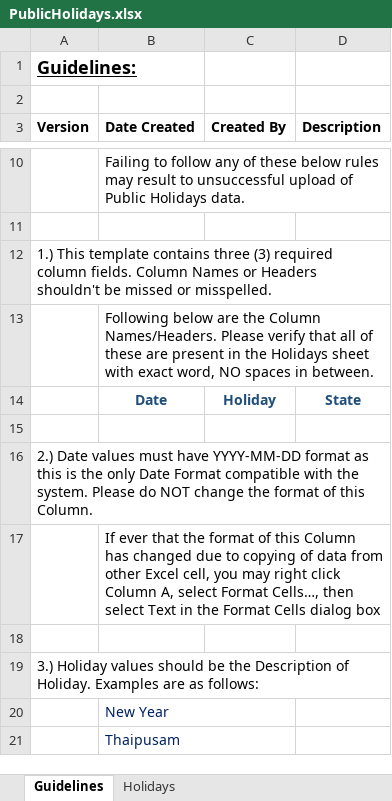
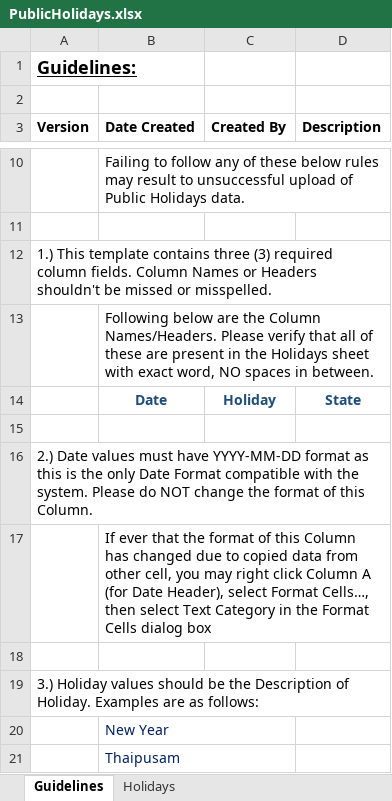
Before and after one commit to jameacle09/csileavemanagementsystem, an Excel workbook: Client_CSILMS/src/templates/PublicHolidays.xlsx, sheet Guidelines, drawn as a sheet; only a part is shown, gaps mark what is left out; values as stored, in another font and other column widths than the file's, no borders; the diff names each change by its address in the sheet, - before the commit and + after, or states it on an @@ line.

```diff
--- a/Client_CSILMS/src/templates/PublicHolidays.xlsx (sheet Guidelines)
+++ b/Client_CSILMS/src/templates/PublicHolidays.xlsx (sheet Guidelines)
-B17 (Date Created): …due to copying of data from other Excel cell, you may right click Column A, select Format Cells…, then select Text in the…
+B17 (Date Created): …due to copied data from other cell, you may right click Column A (for Date Header), select Format Cells…, then select Text Category in the…
```
Also changed, not shown: Client_CSILMS/src/templates/LeaveEntitlement.xlsx, 18 other files.
